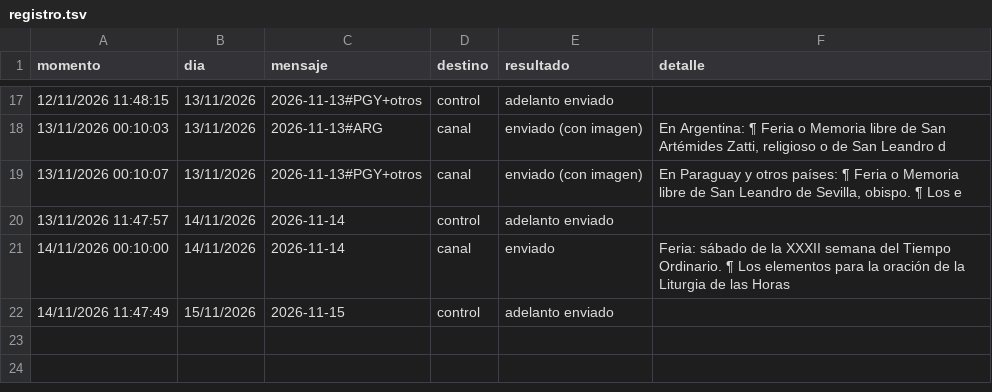
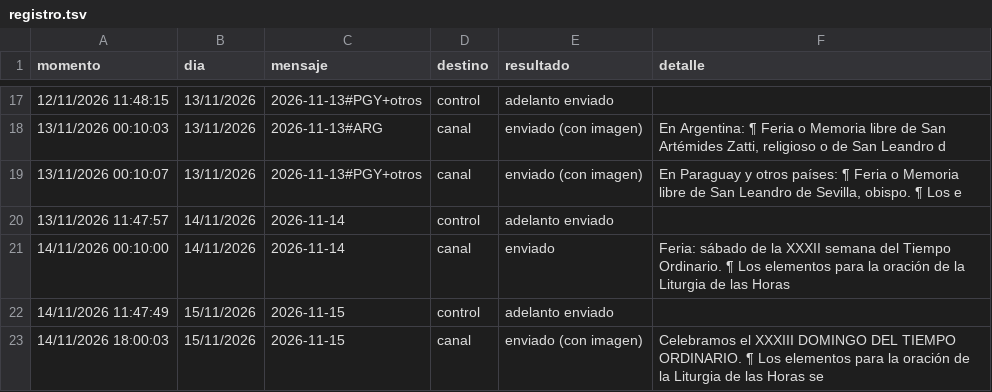
Before and after one commit to lucasfelixjhs/ordo-telegram, a TSV file: estado/registro.tsv, drawn as a sheet; only a part is shown, gaps mark what is left out.

Commit message:
Registro de envíos 2026-11-14

```diff
--- a/estado/registro.tsv
+++ b/estado/registro.tsv
@@ -22 +22,2 @@ momento	dia	mensaje	destino	resultado	detalle
 14/11/2026 11:47:49	15/11/2026	2026-11-15	control	adelanto enviado	
+14/11/2026 18:00:03	15/11/2026	2026-11-15	canal	enviado (con imagen)	Celebramos el XXXIII DOMINGO DEL TIEMPO ORDINARIO. ¶ Los elementos para la oración de la Liturgia de las Horas se
```
Also changed, not shown: estado/proximos.tsv, 1 other file.
